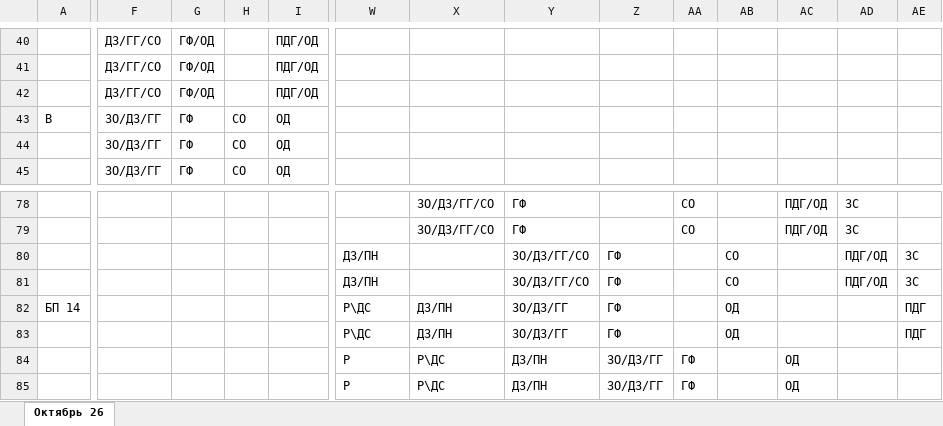
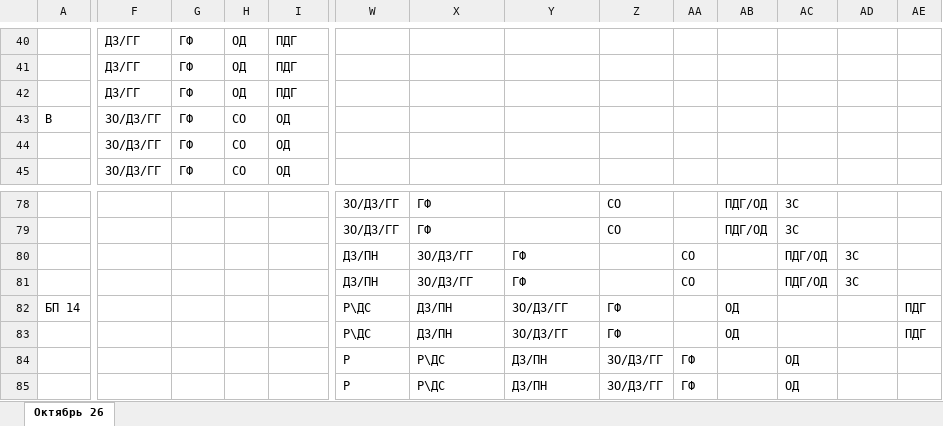
Before and after one commit to alibeksailaubaev-cmd/Periscope-2.0, an Excel workbook: data/grafik-sanrazryva-2026-10.xlsx, sheet Октябрь 26, drawn as a sheet; only a part is shown, gaps mark what is left out; values as stored, in another font and other column widths than the file's, no cell formats; the diff covers the shown part only; the diff names each change by its address in the sheet, - before the commit and + after, or states it on an @@ line.

```diff
--- a/data/grafik-sanrazryva-2026-10.xlsx (sheet Октябрь 26)
+++ b/data/grafik-sanrazryva-2026-10.xlsx (sheet Октябрь 26)
-F40:F42: ДЗ/ГГ/СО
+F40:F42: ДЗ/ГГ
-G40:G42: ГФ/ОД
+G40:G42: ГФ
-H40:H42: (empty)
+H40:H42: ОД
-I40:I42: ПДГ/ОД
+I40:I42: ПДГ
-W78:W79: (empty)
+W78:W79: ЗО/ДЗ/ГГ
-X78:X79: ЗО/ДЗ/ГГ/СО
+X78:X79: ГФ
-Y78:Y79: ГФ
+Y78:Y79: (empty)
-Z78:Z79: (empty)
+Z78:Z79: СО
-AA78:AA79: СО
+AA78:AA79: (empty)
-AB78:AB79: (empty)
+AB78:AB79: ПДГ/ОД
-AC78:AC79: ПДГ/ОД
+AC78:AC79: ЗС
-AD78:AD79: ЗС
+AD78:AD79: (empty)
-X80:X81: (empty)
+X80:X81: ЗО/ДЗ/ГГ
-Y80:Y81: ЗО/ДЗ/ГГ/СО
+Y80:Y81: ГФ
-Z80:Z81: ГФ
+Z80:Z81: (empty)
-AA80:AA81: (empty)
+AA80:AA81: СО
-AB80:AB81: СО
+AB80:AB81: (empty)
-AC80:AC81: (empty)
+AC80:AC81: ПДГ/ОД
-AD80:AD81: ПДГ/ОД
+AD80:AD81: ЗС
-AE80:AE81: ЗС
+AE80:AE81: (empty)
```
Also changed, not shown: 11 added rows, 11 removed rows and 71 edited cells elsewhere in this sheet, cell formats, data/grafik-sanrazryva-2026-11.xlsx, data/grafik-sanrazryva-2026-12.xlsx, 5 other files.
